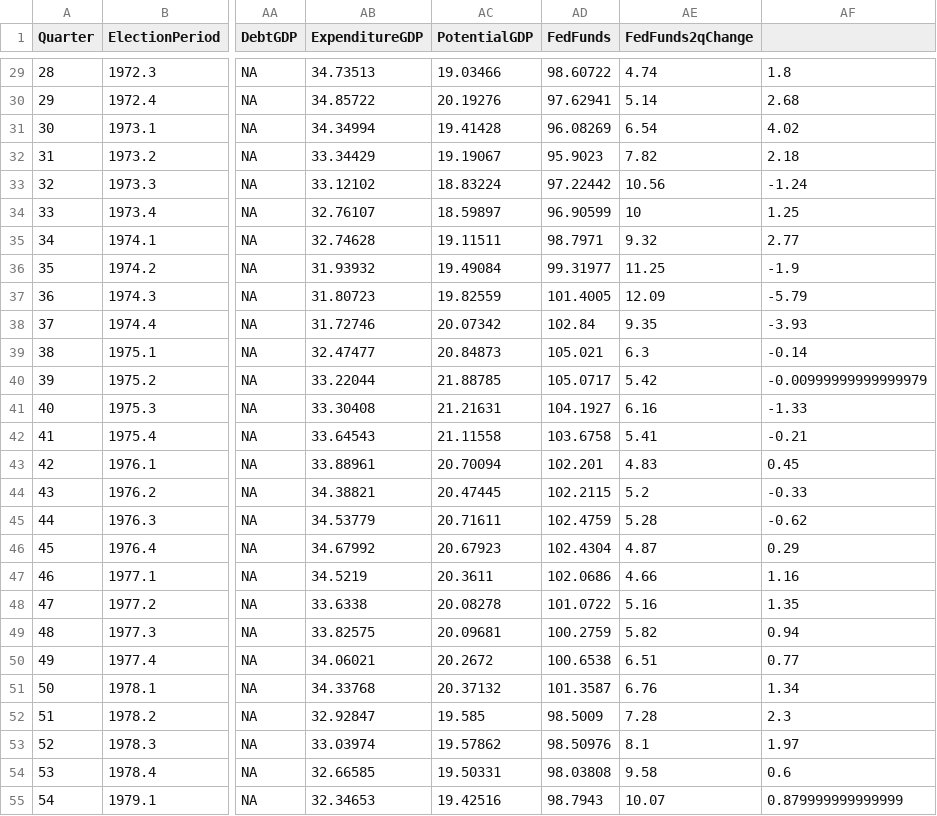
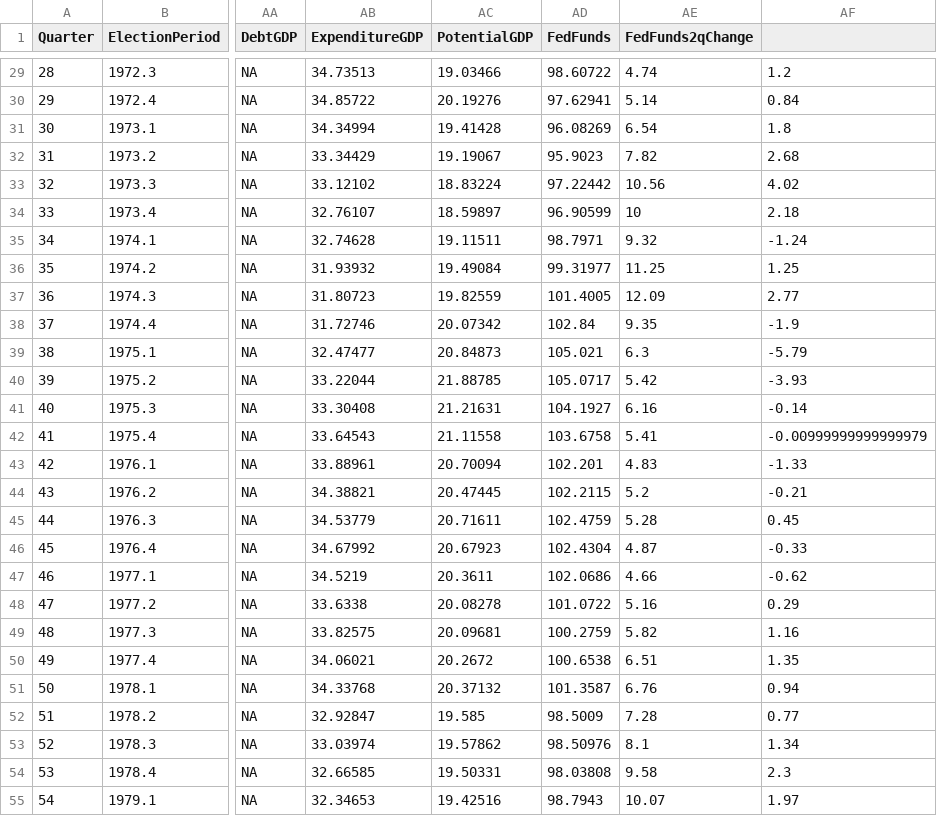
Before and after one commit to christophergandrud/GreenBook, a CSV file: Data/GB_FRED_cpi.csv, drawn as a sheet; only a part is shown, gaps mark what is left out; the diff covers the shown part only; the diff names each change by its address in the sheet, - before the commit and + after, or states it on an @@ line.

```diff
--- a/Data/GB_FRED_cpi.csv
+++ b/Data/GB_FRED_cpi.csv
-AF29: 1.8
+AF29: 1.2
-AF30: 2.68
+AF30: 0.84
-AF31: 4.02
+AF31: 1.8
-AF32: 2.18
+AF32: 2.68
-AF33: -1.24
+AF33: 4.02
-AF34: 1.25
+AF34: 2.18
-AF35: 2.77
+AF35: -1.24
-AF36: -1.9
+AF36: 1.25
-AF37: -5.79
+AF37: 2.77
-AF38: -3.93
+AF38: -1.9
-AF39: -0.14
+AF39: -5.79
-AF40: -0.00999999999999979
+AF40: -3.93
-AF41: -1.33
+AF41: -0.14
-AF42: -0.21
+AF42: -0.00999999999999979
-AF43: 0.45
+AF43: -1.33
-AF44: -0.33
+AF44: -0.21
-AF45: -0.62
+AF45: 0.45
-AF46: 0.29
+AF46: -0.33
-AF47: 1.16
+AF47: -0.62
-AF48: 1.35
+AF48: 0.29
-AF49: 0.94
+AF49: 1.16
-AF50: 0.77
+AF50: 1.35
-AF51: 1.34
+AF51: 0.94
-AF52: 2.3
+AF52: 0.77
-AF53: 1.97
+AF53: 1.34
-AF54: 0.6
+AF54: 2.3
-AF55: 0.879999999999999
+AF55: 1.97
```
Also changed, not shown: 133 edited cells elsewhere in this file, 1 other file.
